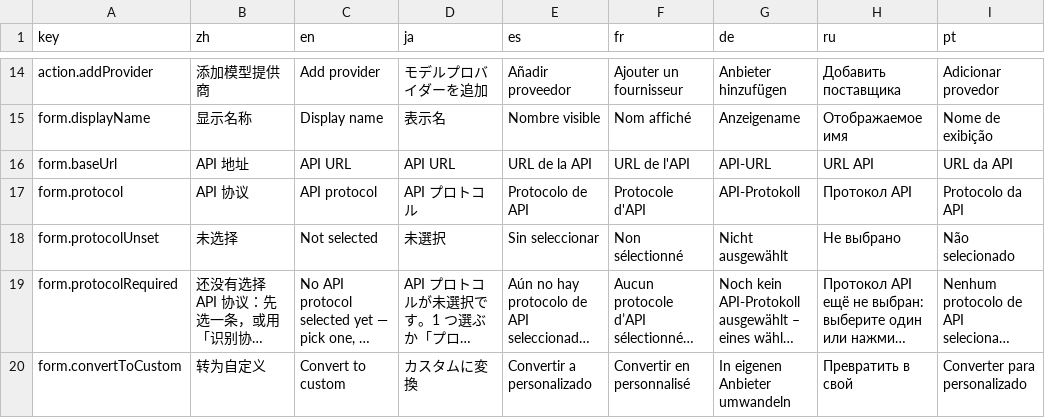
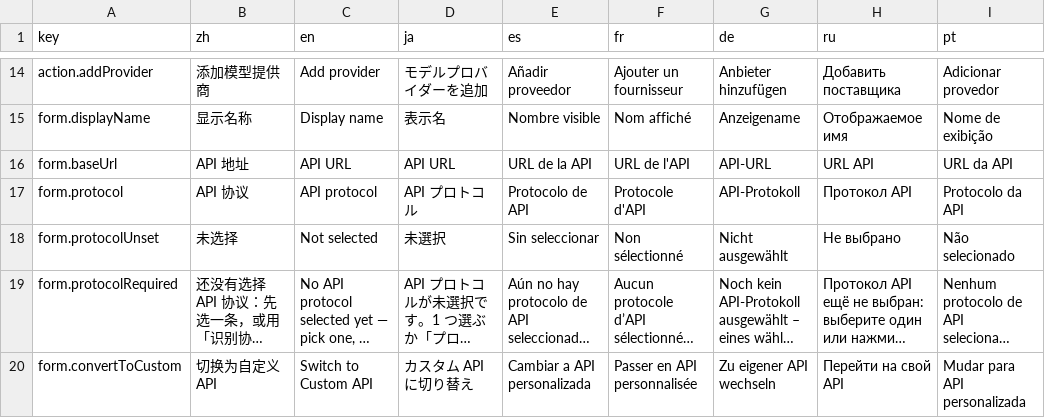
Before and after one commit to CM-Silence/dsh-mo-image, a CSV file: locale/messages.csv, drawn as a sheet; only a part is shown, gaps mark what is left out; long unchanged cells end in …; the diff covers the shown part only; the diff names each change by its address in the sheet, - before the commit and + after, or states it on an @@ line.

Commit message:
feat(client): 「切换为自定义API」挪到自定义设置下面，并加二次确认
- 改名与文案：按钮「切换为自定义API」，提示「切换为自定义API后，协议、鉴权与模型选项才会出现；预设中的地址、字段模板与模型都会保留。」
- 位置：compact 编辑页里排在「自定义设置」折叠区之后；点确认后也不再替用户展开折叠区（默认不展开）。
- 二次确认：第一下只把提示换成黄色警告（--dsw-alias-state-warn-primary）「注意：切换为自定义API为单向操作，要回到预设需要重新从目录添加。」，并给出「确认切换 / 取消」；第一下不动 draft，取消回到待切换。
- 文案：form.convertToCustom / convertToCustomHint 改写，新增 convertToCustomConfirm / convertToCustomWarning（391 keys × 8 locales）。
- 测试：位置（折叠区之后、不在折叠区里）、默认单步、二次确认态（黄字与两个按钮）、取消不动配置、确认后才改 draft、保存落盘 presetId 为空串。

```diff
--- a/locale/messages.csv
+++ b/locale/messages.csv
-B20 (zh): 转为自定义
+B20 (zh): 切换为自定义API
-C20 (en): Convert to custom
+C20 (en): Switch to Custom API
-D20 (ja): カスタムに変換
+D20 (ja): カスタム API に切り替え
-E20 (es): Convertir a personalizado
+E20 (es): Cambiar a API personalizada
-F20 (fr): Convertir en personnalisé
+F20 (fr): Passer en API personnalisée
-G20 (de): In eigenen Anbieter umwandeln
+G20 (de): Zu eigener API wechseln
-H20 (ru): Превратить в свой
+H20 (ru): Перейти на свой API
-I20 (pt): Converter para personalizado
+I20 (pt): Mudar para API personalizada
```
Also changed, not shown: 2 added rows and 8 edited cells elsewhere in this file, 2 other files.
